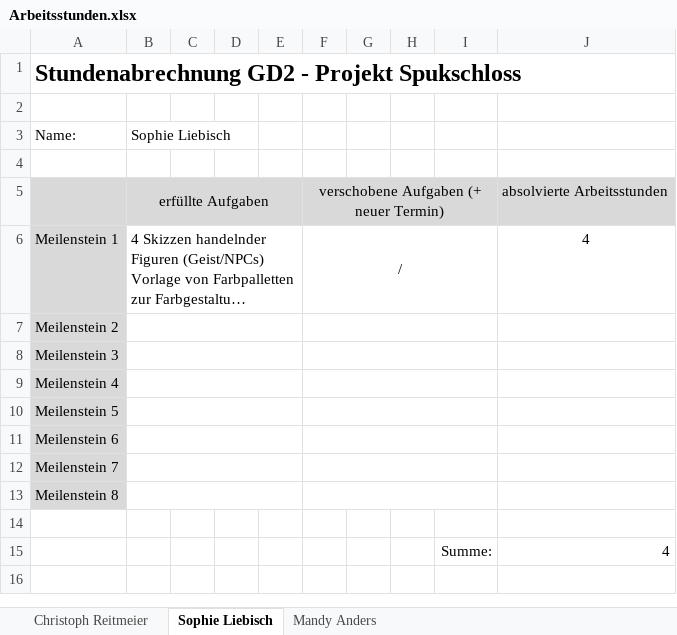
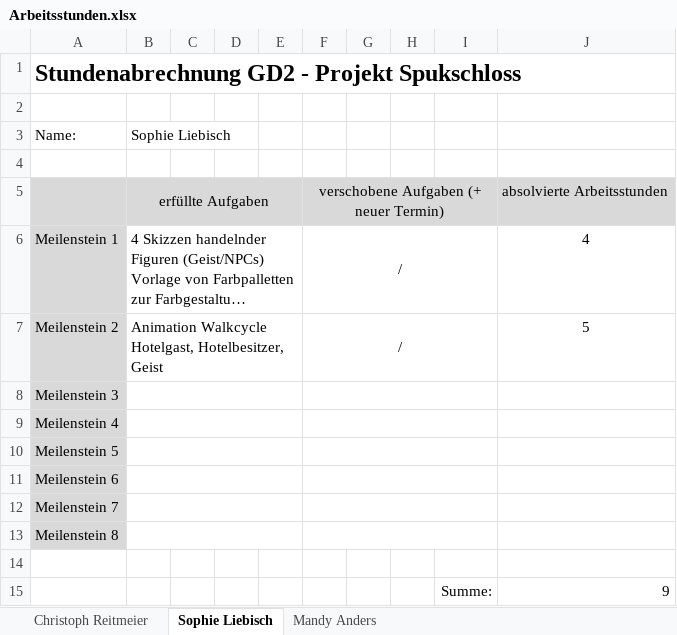
Before and after one commit to halbotaku/spukschloss, an Excel workbook: Formalitäten/Arbeitsstunden.xlsx, sheet Sophie Liebisch, drawn as a sheet; long unchanged cells end in …; values as stored, in another font and other column widths than the file's, no borders; removed rows and columns are numbered as before the commit, all else as after; the diff names each change by its address in the sheet, - before the commit and + after, or states it on an @@ line.

```diff
--- a/Formalitäten/Arbeitsstunden.xlsx (sheet Sophie Liebisch)
+++ b/Formalitäten/Arbeitsstunden.xlsx (sheet Sophie Liebisch)
-row 7: Meilenstein 2
+row 7: Meilenstein 2 | Animation Walkcycle Hotelgast, Hotelbesitzer, Geist |  |  |  | / |  |  |  | 5
-J15: 4
+J15: 9
```
Also changed, not shown: sheet Christoph Reitmeier, sheet Mandy Anders, 42 other files.
